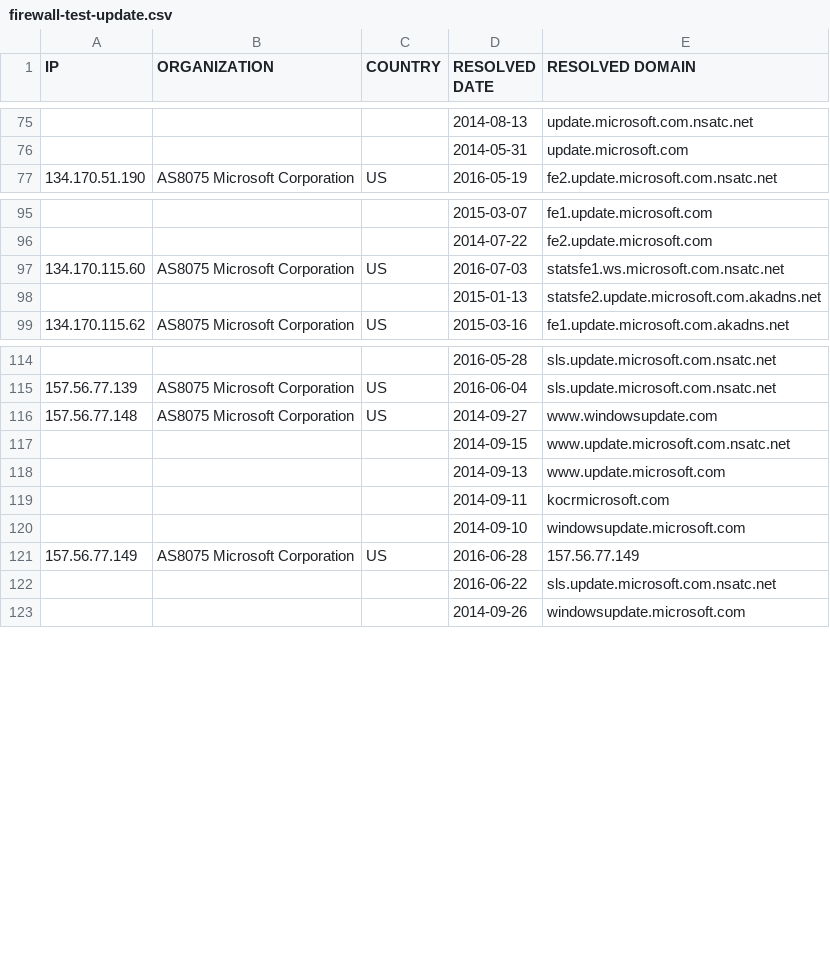
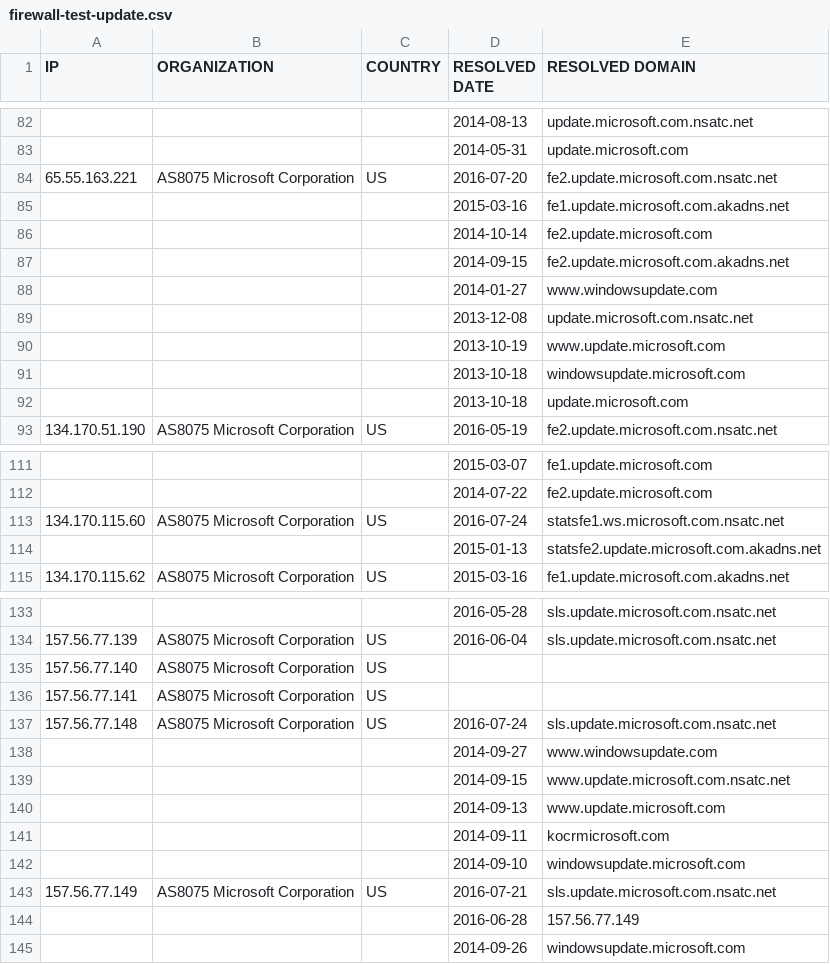
Before and after one commit to xxoolm/WindowsSpyBlocker, a CSV file: logs/win10/firewall-test-update.csv, drawn as a sheet; only a part is shown, gaps mark what is left out; the diff covers the shown part only.

```diff
--- a/logs/win10/firewall-test-update.csv
+++ b/logs/win10/firewall-test-update.csv
@@ -76,2 +83,11 @@ IP,ORGANIZATION,COUNTRY,RESOLVED DATE,RESOLVED DOMAIN
 ,,,2014-05-31,update.microsoft.com
+65.55.163.221,AS8075 Microsoft Corporation,US,2016-07-20,fe2.update.microsoft.com.nsatc.net
+,,,2015-03-16,fe1.update.microsoft.com.akadns.net
+,,,2014-10-14,fe2.update.microsoft.com
+,,,2014-09-15,fe2.update.microsoft.com.akadns.net
+,,,2014-01-27,www.windowsupdate.com
+,,,2013-12-08,update.microsoft.com.nsatc.net
+,,,2013-10-19,www.update.microsoft.com
+,,,2013-10-18,windowsupdate.microsoft.com
+,,,2013-10-18,update.microsoft.com
 134.170.51.190,AS8075 Microsoft Corporation,US,2016-05-19,fe2.update.microsoft.com.nsatc.net
@@ -96,3 +112,3 @@ IP,ORGANIZATION,COUNTRY,RESOLVED DATE,RESOLVED DOMAIN
 ,,,2014-07-22,fe2.update.microsoft.com
-134.170.115.60,AS8075 Microsoft Corporation,US,2016-07-03,statsfe1.ws.microsoft.com.nsatc.net
+134.170.115.60,AS8075 Microsoft Corporation,US,2016-07-24,statsfe1.ws.microsoft.com.nsatc.net
 ,,,2015-01-13,statsfe2.update.microsoft.com.akadns.net
@@ -115,3 +134,6 @@ IP,ORGANIZATION,COUNTRY,RESOLVED DATE,RESOLVED DOMAIN
 157.56.77.139,AS8075 Microsoft Corporation,US,2016-06-04,sls.update.microsoft.com.nsatc.net
-157.56.77.148,AS8075 Microsoft Corporation,US,2014-09-27,www.windowsupdate.com
+157.56.77.140,AS8075 Microsoft Corporation,US,,
+157.56.77.141,AS8075 Microsoft Corporation,US,,
+157.56.77.148,AS8075 Microsoft Corporation,US,2016-07-24,sls.update.microsoft.com.nsatc.net
+,,,2014-09-27,www.windowsupdate.com
 ,,,2014-09-15,www.update.microsoft.com.nsatc.net
@@ -120,4 +142,4 @@ IP,ORGANIZATION,COUNTRY,RESOLVED DATE,RESOLVED DOMAIN
 ,,,2014-09-10,windowsupdate.microsoft.com
-157.56.77.149,AS8075 Microsoft Corporation,US,2016-06-28,157.56.77.149
-,,,2016-06-22,sls.update.microsoft.com.nsatc.net
+157.56.77.149,AS8075 Microsoft Corporation,US,2016-07-21,sls.update.microsoft.com.nsatc.net
+,,,2016-06-28,157.56.77.149
 ,,,2014-09-26,windowsupdate.microsoft.com
```
Also changed, not shown: 40 added rows, 30 removed rows, 1 moved row and 12 edited cells elsewhere in this file, logs/win10/firewall-test-spy.csv, logs/win7/sysmon-hosts-count.csv, 54 other files.
